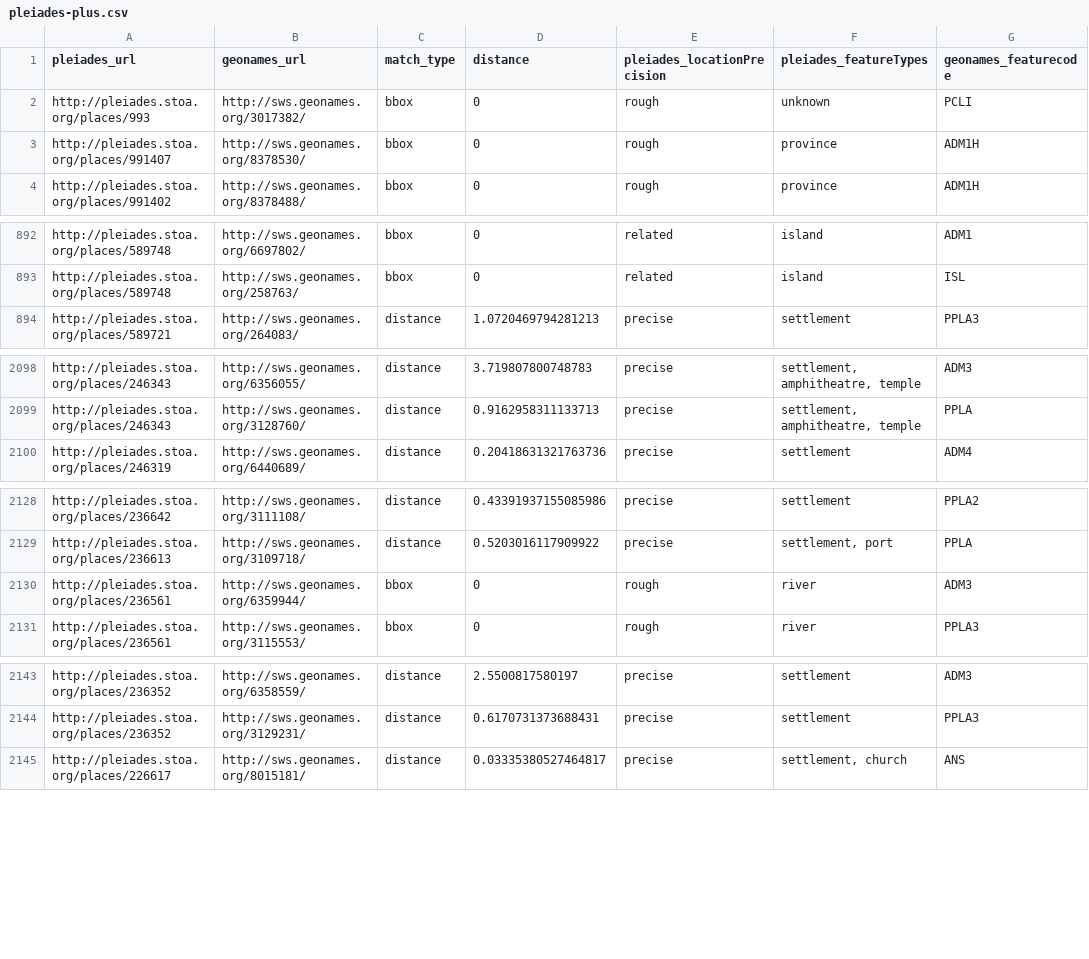
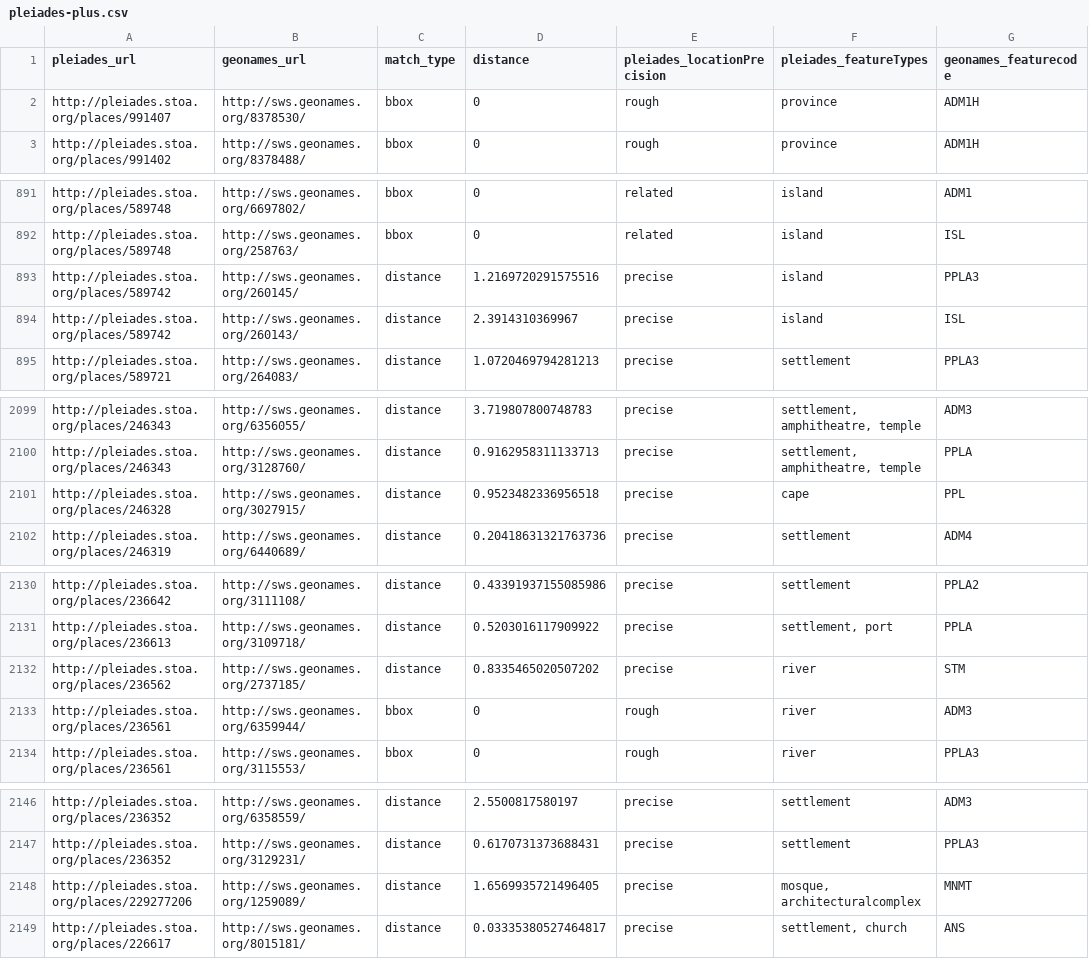
Before and after one commit to ryanfb/pleiades-plus, a CSV file: data/pleiades-plus.csv, drawn as a sheet; only a part is shown, gaps mark what is left out; the diff covers the shown part only.

Commit message:
2014-03-31 pleiades-plus.csv update

```diff
--- a/data/pleiades-plus.csv
+++ b/data/pleiades-plus.csv
@@ -1,3 +1,2 @@
 pleiades_url,geonames_url,match_type,distance,pleiades_locationPrecision,pleiades_featureTypes,geonames_featurecode
-http://pleiades.stoa.org/places/993,http://sws.geonames.org/3017382/,bbox,0,rough,"unknown",PCLI
 http://pleiades.stoa.org/places/991407,http://sws.geonames.org/8378530/,bbox,0,rough,"province",ADM1H
@@ -893,2 +892,4 @@ http://pleiades.stoa.org/places/589748,http://sws.geonames.org/6697802/,bbox,0,r
 http://pleiades.stoa.org/places/589748,http://sws.geonames.org/258763/,bbox,0,related,"island",ISL
+http://pleiades.stoa.org/places/589742,http://sws.geonames.org/260145/,distance,1.2169720291575516,precise,"island",PPLA3
+http://pleiades.stoa.org/places/589742,http://sws.geonames.org/260143/,distance,2.3914310369967,precise,"island",ISL
 http://pleiades.stoa.org/places/589721,http://sws.geonames.org/264083/,distance,1.0720469794281213,precise,"settlement",PPLA3
@@ -2099,2 +2100,3 @@ http://pleiades.stoa.org/places/246343,http://sws.geonames.org/6356055/,distance
 http://pleiades.stoa.org/places/246343,http://sws.geonames.org/3128760/,distance,0.9162958311133713,precise,"settlement, amphitheatre, temple",PPLA
+http://pleiades.stoa.org/places/246328,http://sws.geonames.org/3027915/,distance,0.9523482336956518,precise,"cape",PPL
 http://pleiades.stoa.org/places/246319,http://sws.geonames.org/6440689/,distance,0.20418631321763736,precise,"settlement",ADM4
@@ -2129,2 +2131,3 @@ http://pleiades.stoa.org/places/236642,http://sws.geonames.org/3111108/,distance
 http://pleiades.stoa.org/places/236613,http://sws.geonames.org/3109718/,distance,0.5203016117909922,precise,"settlement, port",PPLA
+http://pleiades.stoa.org/places/236562,http://sws.geonames.org/2737185/,distance,0.8335465020507202,precise,"river",STM
 http://pleiades.stoa.org/places/236561,http://sws.geonames.org/6359944/,bbox,0,rough,"river",ADM3
@@ -2144,2 +2147,3 @@ http://pleiades.stoa.org/places/236352,http://sws.geonames.org/6358559/,distance
 http://pleiades.stoa.org/places/236352,http://sws.geonames.org/3129231/,distance,0.6170731373688431,precise,"settlement",PPLA3
+http://pleiades.stoa.org/places/229277206,http://sws.geonames.org/1259089/,distance,1.6569935721496405,precise,"mosque, architecturalcomplex",MNMT
 http://pleiades.stoa.org/places/226617,http://sws.geonames.org/8015181/,distance,0.03335380527464817,precise,"settlement, church",ANS
```
Also changed, not shown: 4 edited cells elsewhere in this file.
